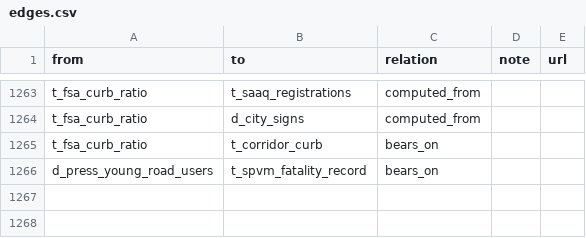
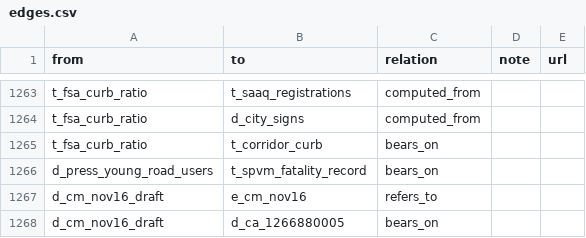
Before and after one commit to OpenMobilityData/Terrebonne-open-sources, a CSV file: 2026-evidence-graph/edges.csv, drawn as a sheet; only a part is shown, gaps mark what is left out.

```diff
--- a/2026-evidence-graph/edges.csv
+++ b/2026-evidence-graph/edges.csv
@@ -1266 +1266,3 @@ t_fsa_curb_ratio,t_corridor_curb,bears_on,,
 d_press_young_road_users,t_spvm_fatality_record,bears_on,,
+d_cm_nov16_draft,e_cm_nov16,refers_to,,
+d_cm_nov16_draft,d_ca_1266880005,bears_on,,
```
Also changed, not shown: 2026-evidence-graph/nodes.csv, 26 other files.
